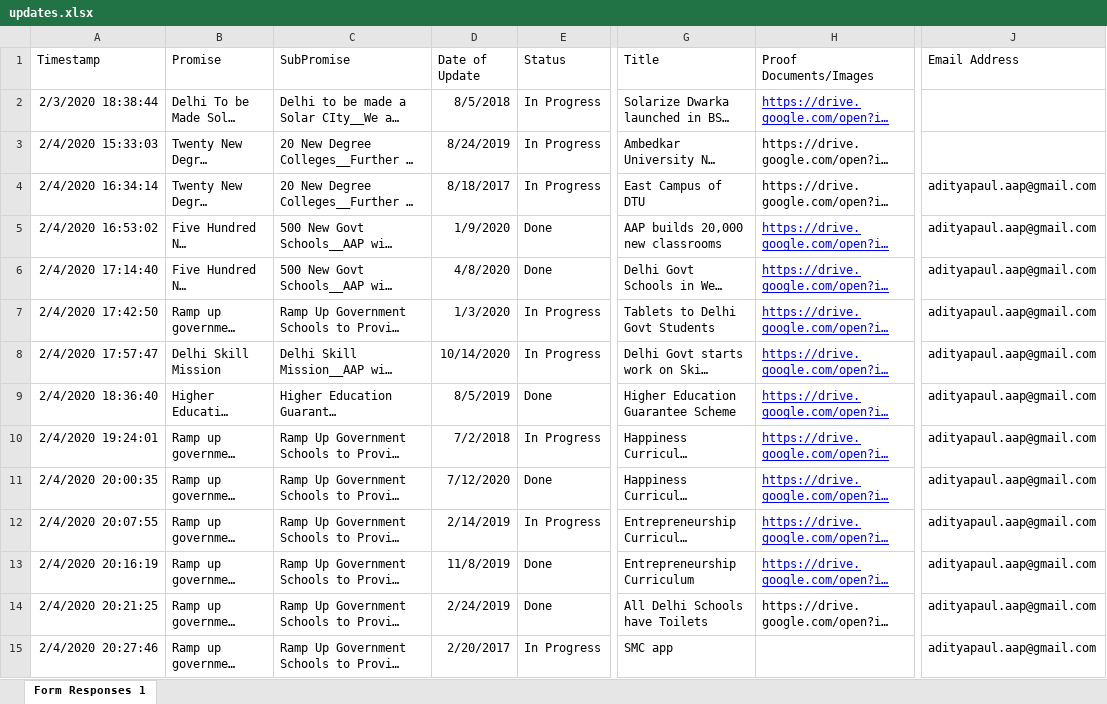
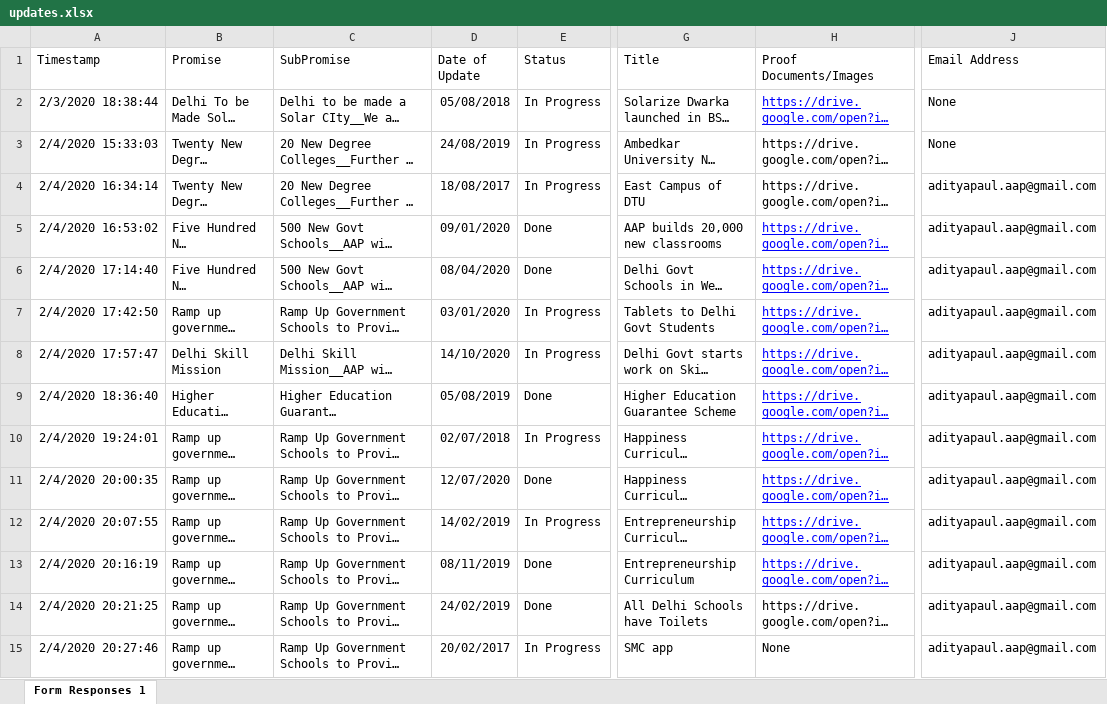
Before and after one commit to CalmDownKarm/literate-doodle, an Excel workbook: assets/data/updates.xlsx, sheet Form Responses 1, drawn as a sheet; only a part is shown, gaps mark what is left out; long unchanged cells end in …; values as stored, in another font and other column widths than the file's, no borders; charts and pictures not drawn; the diff covers the shown part only; the diff names each change by its address in the sheet, - before the commit and + after, or states it on an @@ line.

```diff
--- a/assets/data/updates.xlsx (sheet Form Responses 1)
+++ b/assets/data/updates.xlsx (sheet Form Responses 1)
-D2 (Date of Update): 8/5/2018
+D2 (Date of Update): 05/08/2018
-J2:J3 (Email Address): (empty)
+J2:J3 (Email Address): None
-D3 (Date of Update): 8/24/2019
+D3 (Date of Update): 24/08/2019
-D4 (Date of Update): 8/18/2017
+D4 (Date of Update): 18/08/2017
-D5 (Date of Update): 1/9/2020
+D5 (Date of Update): 09/01/2020
-D6 (Date of Update): 4/8/2020
+D6 (Date of Update): 08/04/2020
-D7 (Date of Update): 1/3/2020
+D7 (Date of Update): 03/01/2020
-D8 (Date of Update): 10/14/2020
+D8 (Date of Update): 14/10/2020
-D9 (Date of Update): 8/5/2019
+D9 (Date of Update): 05/08/2019
-D10 (Date of Update): 7/2/2018
+D10 (Date of Update): 02/07/2018
-D11 (Date of Update): 7/12/2020
+D11 (Date of Update): 12/07/2020
-D12 (Date of Update): 2/14/2019
+D12 (Date of Update): 14/02/2019
-D13 (Date of Update): 11/8/2019
+D13 (Date of Update): 08/11/2019
-D14 (Date of Update): 2/24/2019
+D14 (Date of Update): 24/02/2019
-D15 (Date of Update): 2/20/2017
+D15 (Date of Update): 20/02/2017
-H15 (Proof Documents/Images): (empty)
+H15 (Proof Documents/Images): None
```
Also changed, not shown: 101 edited cells and cell formats elsewhere in this sheet, charts or pictures, 4 other files.
